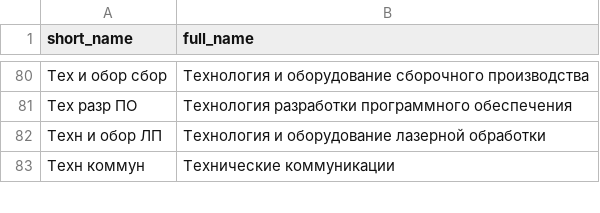
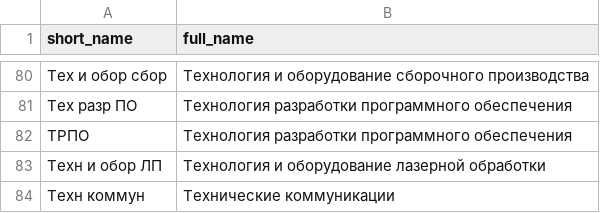
Before and after one commit to arseniizyk/mgkct-schedule-bot, a CSV file: data/subjects.csv, drawn as a sheet; only a part is shown, gaps mark what is left out; the diff names each change by its address in the sheet, - before the commit and + after, or states it on an @@ line.

Commit message:
feat(dictionary): добавить ТРПО как сокращение для Технологии разработки ПО

```diff
--- a/data/subjects.csv
+++ b/data/subjects.csv
+row 82: ТРПО | Технология разработки программного обеспечения
```
Also changed, not shown: internal/infrastructure/dictionary/subjects.csv, 1 other file.
